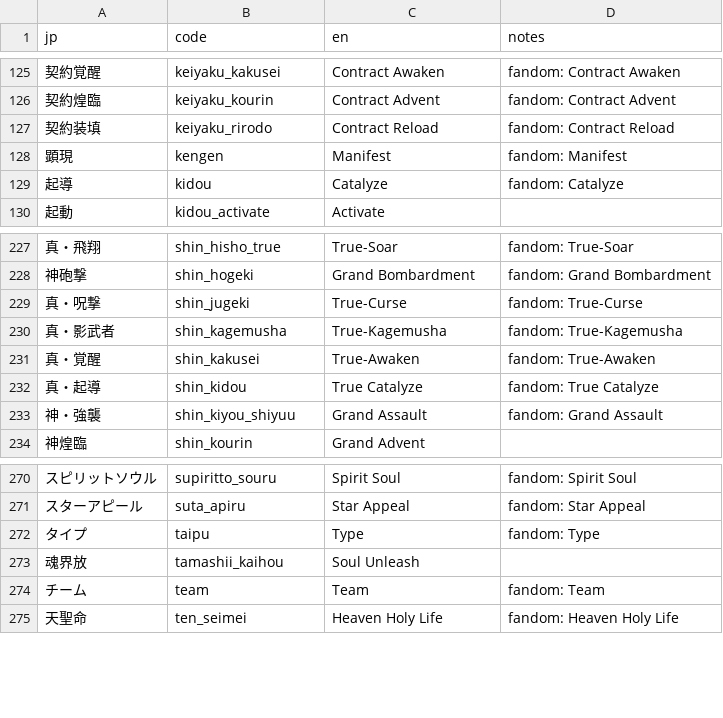
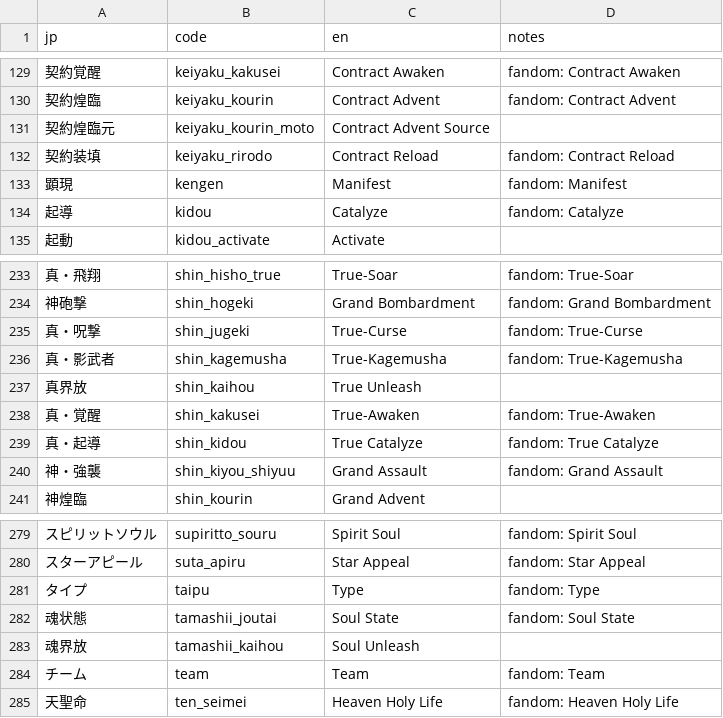
Before and after one commit to AleFire99/BS_Database, a CSV file: data/glossary/keywords.csv, drawn as a sheet; only a part is shown, gaps mark what is left out; the diff covers the shown part only; the diff names each change by its address in the sheet, - before the commit and + after, or states it on an @@ line.

```diff
--- a/data/glossary/keywords.csv
+++ b/data/glossary/keywords.csv
+row 131: 契約煌臨元 | keiyaku_kourin_moto | Contract Advent Source
+row 237: 真界放 | shin_kaihou | True Unleash
+row 282: 魂状態 | tamashii_joutai | Soul State | fandom: Soul State
```
Also changed, not shown: 7 added rows elsewhere in this file, data/glossary/families.csv.
